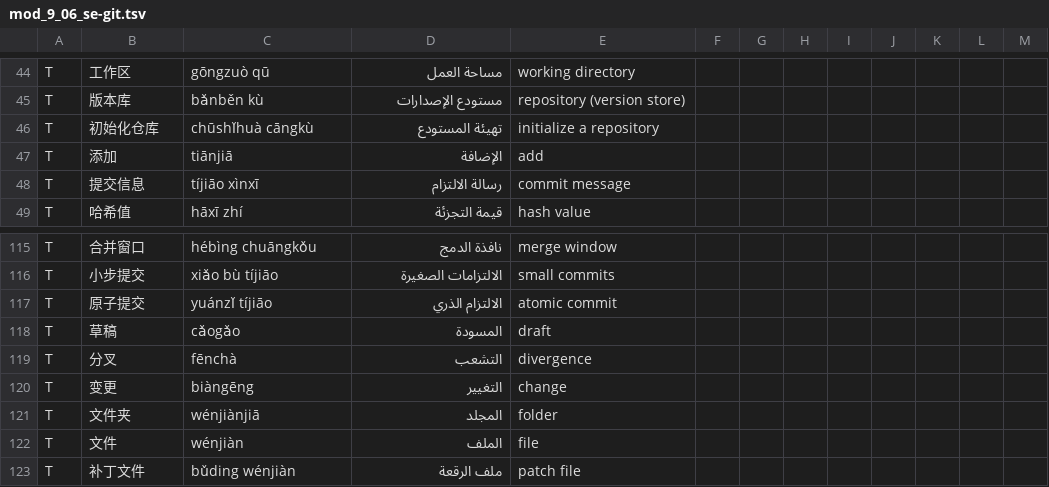
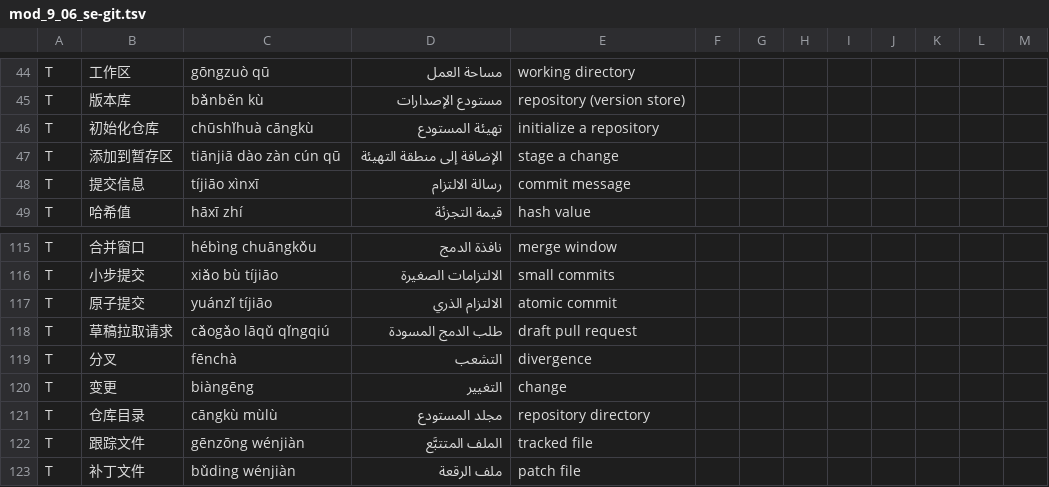
Before and after one commit to KinzhalLTD/hanzi-path, a TSV file: content/mod_9_06_se-git.tsv, drawn as a sheet; only a part is shown, gaps mark what is left out.

```diff
--- a/content/mod_9_06_se-git.tsv
+++ b/content/mod_9_06_se-git.tsv
@@ -46,3 +46,3 @@ T|版本库|bǎnběn kù|مستودع الإصدارات|repository (version sto
 T|初始化仓库|chūshǐhuà cāngkù|تهيئة المستودع|initialize a repository
-T|添加|tiānjiā|الإضافة|add
+T|添加到暂存区|tiānjiā dào zàn cún qū|الإضافة إلى منطقة التهيئة|stage a change
 T|提交信息|tíjiāo xìnxī|رسالة الالتزام|commit message
@@ -117,7 +117,7 @@ T|小步提交|xiǎo bù tíjiāo|الالتزامات الصغيرة|small comm
 T|原子提交|yuánzǐ tíjiāo|الالتزام الذري|atomic commit
-T|草稿|cǎogǎo|المسودة|draft
+T|草稿拉取请求|cǎogǎo lāqǔ qǐngqiú|طلب الدمج المسودة|draft pull request
 T|分叉|fēnchà|التشعب|divergence
 T|变更|biàngēng|التغيير|change
-T|文件夹|wénjiànjiā|المجلد|folder
-T|文件|wénjiàn|الملف|file
+T|仓库目录|cāngkù mùlù|مجلد المستودع|repository directory
+T|跟踪文件|gēnzōng wénjiàn|الملف المتتبَّع|tracked file
 T|补丁文件|bǔding wénjiàn|ملف الرقعة|patch file
```
Also changed, not shown: content/mod_9_01_se-fund.tsv, content/mod_9_03_se-algo.tsv, 26 other files.
